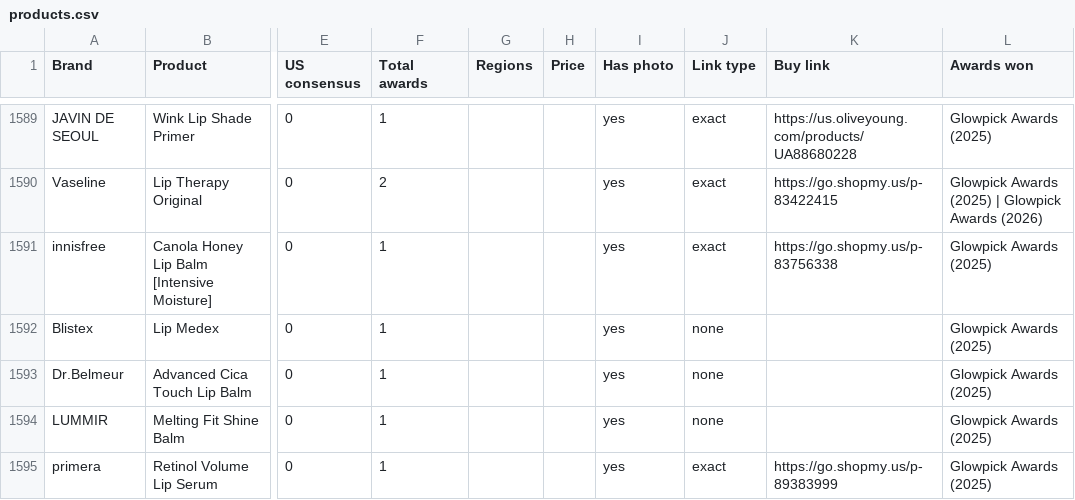
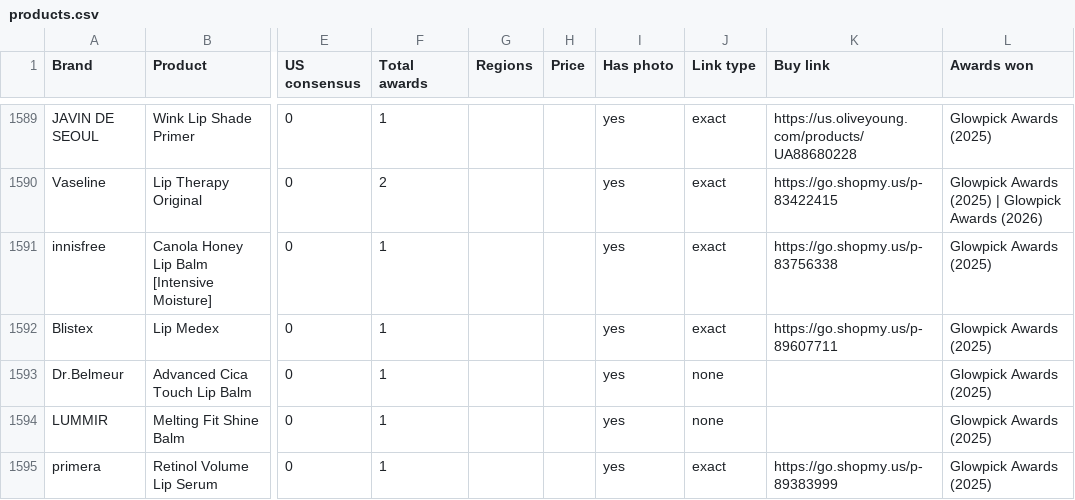
Before and after one commit to vettbty/vettbeauty-scaffold, a CSV file: products.csv, drawn as a sheet; only a part is shown, gaps mark what is left out; the diff covers the shown part only; the diff names each change by its address in the sheet, - before the commit and + after, or states it on an @@ line.

```diff
--- a/products.csv
+++ b/products.csv
-J1592 (Link type): none
+J1592 (Link type): exact
-K1592 (Buy link): (empty)
+K1592 (Buy link): https://go.shopmy.us/p-89607711
```
Also changed, not shown: 22 edited cells elsewhere in this file, 1 other file.
